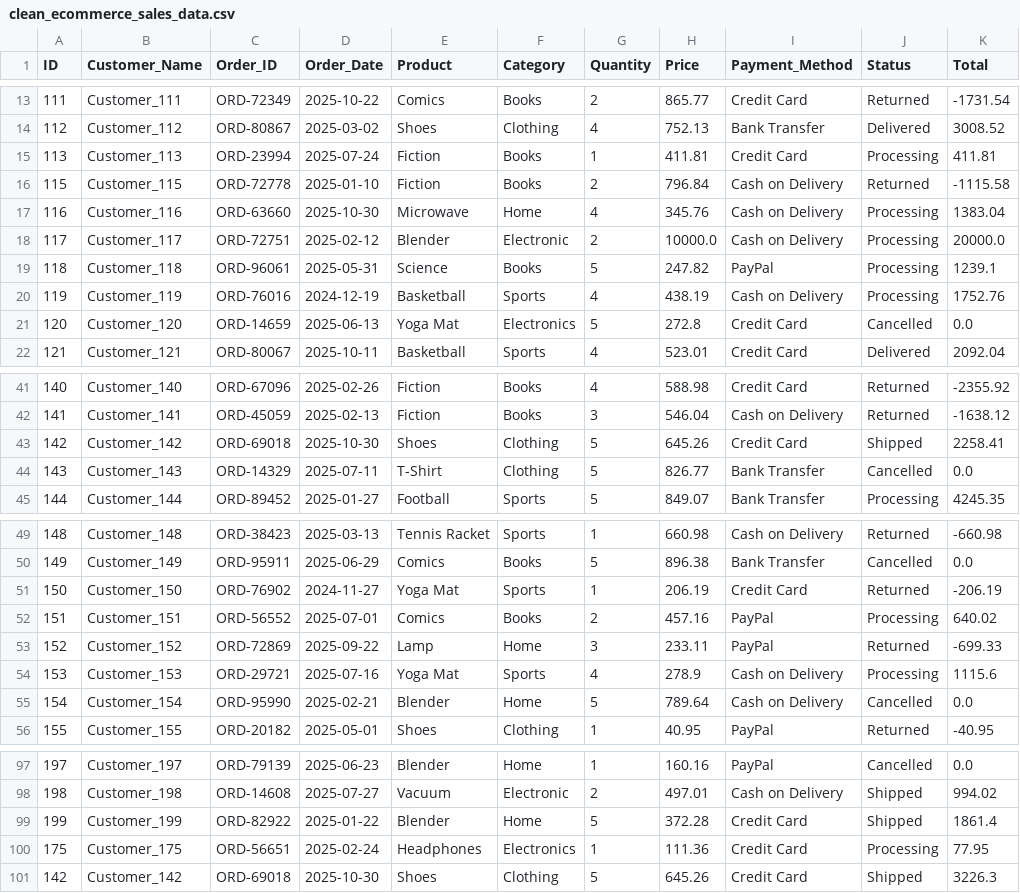
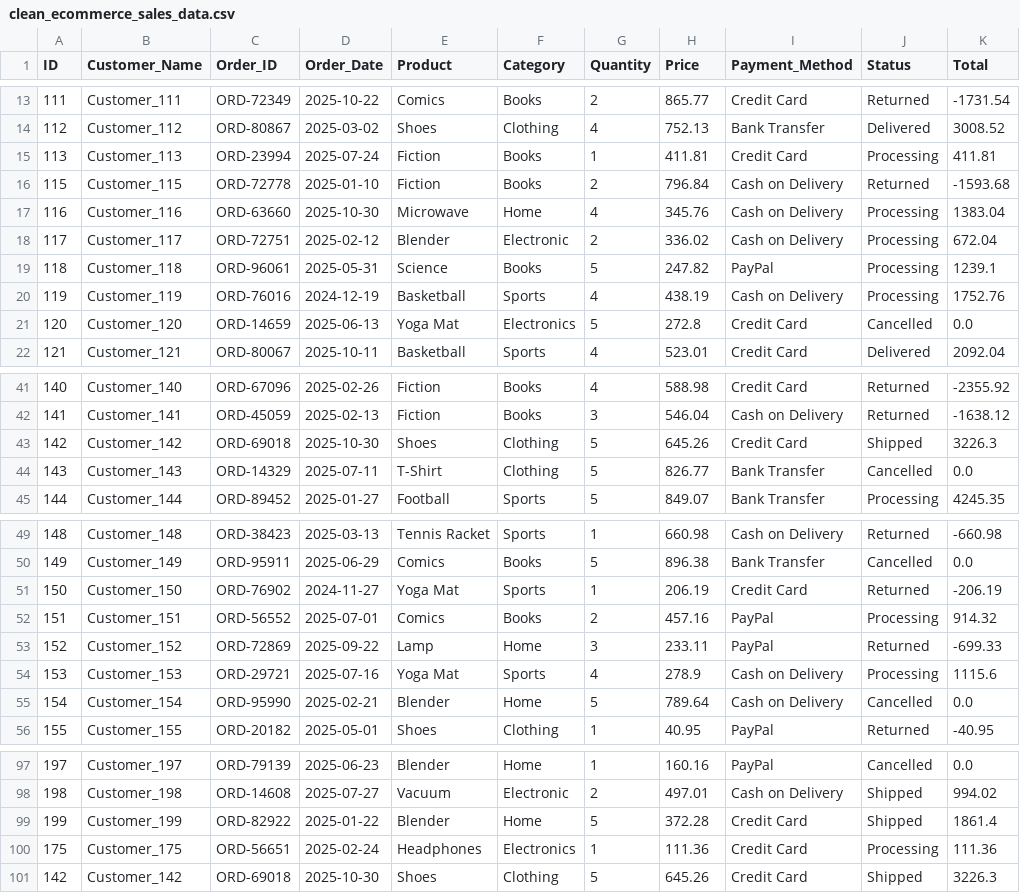
Before and after one commit to rottiiibakarr/Capstone_Project_Data_Cleaning, a CSV file: Portfolio_E-Commerce_Sales/data_clean/clean_ecommerce_sales_data.csv, drawn as a sheet; only a part is shown, gaps mark what is left out.

```diff
--- a/Portfolio_E-Commerce_Sales/data_clean/clean_ecommerce_sales_data.csv
+++ b/Portfolio_E-Commerce_Sales/data_clean/clean_ecommerce_sales_data.csv
@@ -15,5 +15,5 @@ ID,Customer_Name,Order_ID,Order_Date,Product,Category,Quantity,Price,Payment_Met
 113,Customer_113,ORD-23994,2025-07-24,Fiction,Books,1,411.81,Credit Card,Processing,411.81
-115,Customer_115,ORD-72778,2025-01-10,Fiction,Books,2,796.84,Cash on Delivery,Returned,-1115.58
+115,Customer_115,ORD-72778,2025-01-10,Fiction,Books,2,796.84,Cash on Delivery,Returned,-1593.68
 116,Customer_116,ORD-63660,2025-10-30,Microwave,Home,4,345.76,Cash on Delivery,Processing,1383.04
-117,Customer_117,ORD-72751,2025-02-12,Blender,Electronic,2,10000.0,Cash on Delivery,Processing,20000.0
+117,Customer_117,ORD-72751,2025-02-12,Blender,Electronic,2,336.02,Cash on Delivery,Processing,672.04
 118,Customer_118,ORD-96061,2025-05-31,Science,Books,5,247.82,PayPal,Processing,1239.1
@@ -42,3 +42,3 @@ ID,Customer_Name,Order_ID,Order_Date,Product,Category,Quantity,Price,Payment_Met
 141,Customer_141,ORD-45059,2025-02-13,Fiction,Books,3,546.04,Cash on Delivery,Returned,-1638.12
-142,Customer_142,ORD-69018,2025-10-30,Shoes,Clothing,5,645.26,Credit Card,Shipped,2258.41
+142,Customer_142,ORD-69018,2025-10-30,Shoes,Clothing,5,645.26,Credit Card,Shipped,3226.3
 143,Customer_143,ORD-14329,2025-07-11,T-Shirt,Clothing,5,826.77,Bank Transfer,Cancelled,0.0
@@ -51,3 +51,3 @@ ID,Customer_Name,Order_ID,Order_Date,Product,Category,Quantity,Price,Payment_Met
 150,Customer_150,ORD-76902,2024-11-27,Yoga Mat,Sports,1,206.19,Credit Card,Returned,-206.19
-151,Customer_151,ORD-56552,2025-07-01,Comics,Books,2,457.16,PayPal,Processing,640.02
+151,Customer_151,ORD-56552,2025-07-01,Comics,Books,2,457.16,PayPal,Processing,914.32
 152,Customer_152,ORD-72869,2025-09-22,Lamp,Home,3,233.11,PayPal,Returned,-699.33
@@ -99,3 +99,3 @@ ID,Customer_Name,Order_ID,Order_Date,Product,Category,Quantity,Price,Payment_Met
 199,Customer_199,ORD-82922,2025-01-22,Blender,Home,5,372.28,Credit Card,Shipped,1861.4
-175,Customer_175,ORD-56651,2025-02-24,Headphones,Electronics,1,111.36,Credit Card,Processing,77.95
+175,Customer_175,ORD-56651,2025-02-24,Headphones,Electronics,1,111.36,Credit Card,Processing,111.36
 142,Customer_142,ORD-69018,2025-10-30,Shoes,Clothing,5,645.26,Credit Card,Shipped,3226.3
```
Also changed, not shown: 1 other file.
